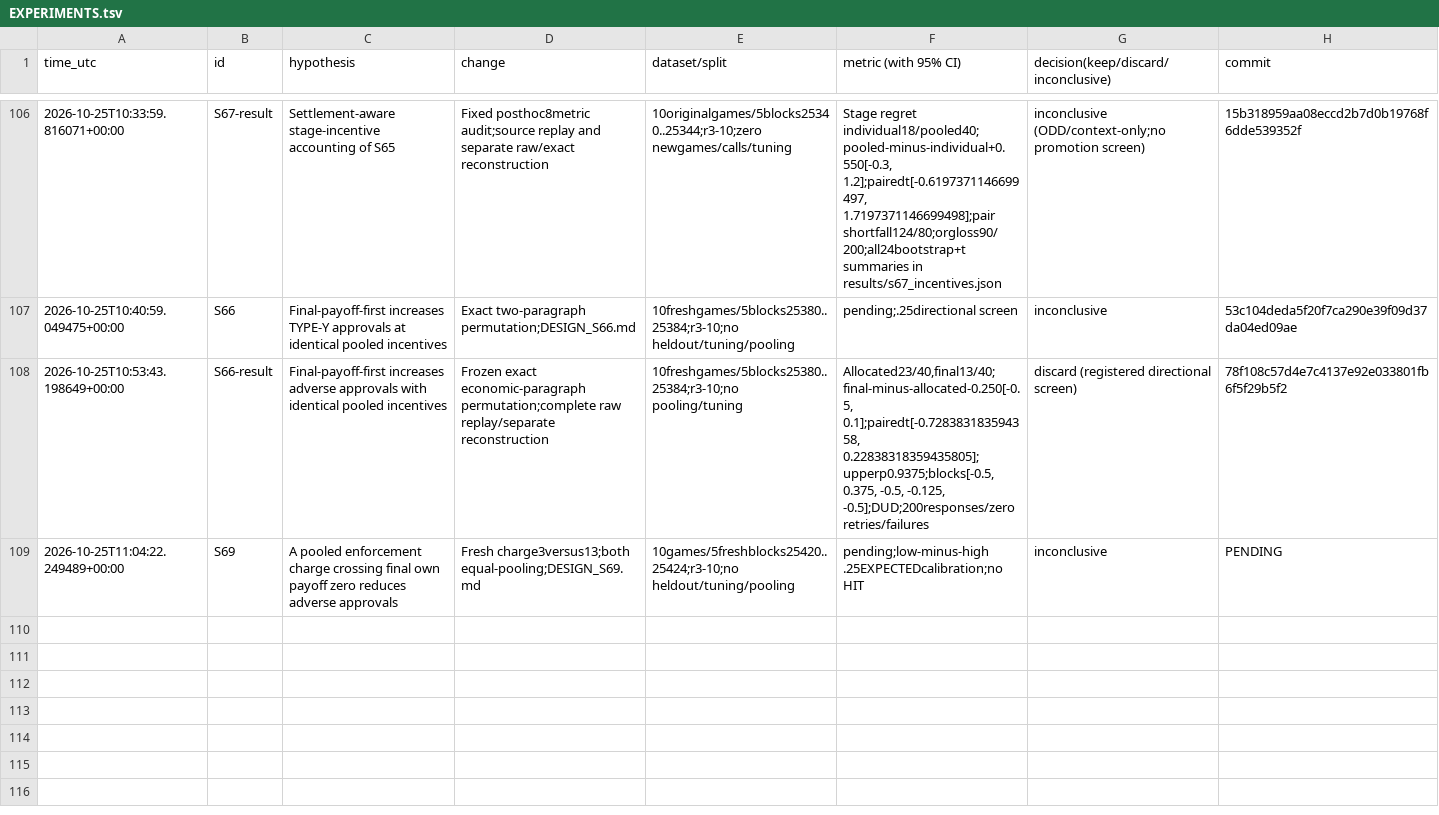
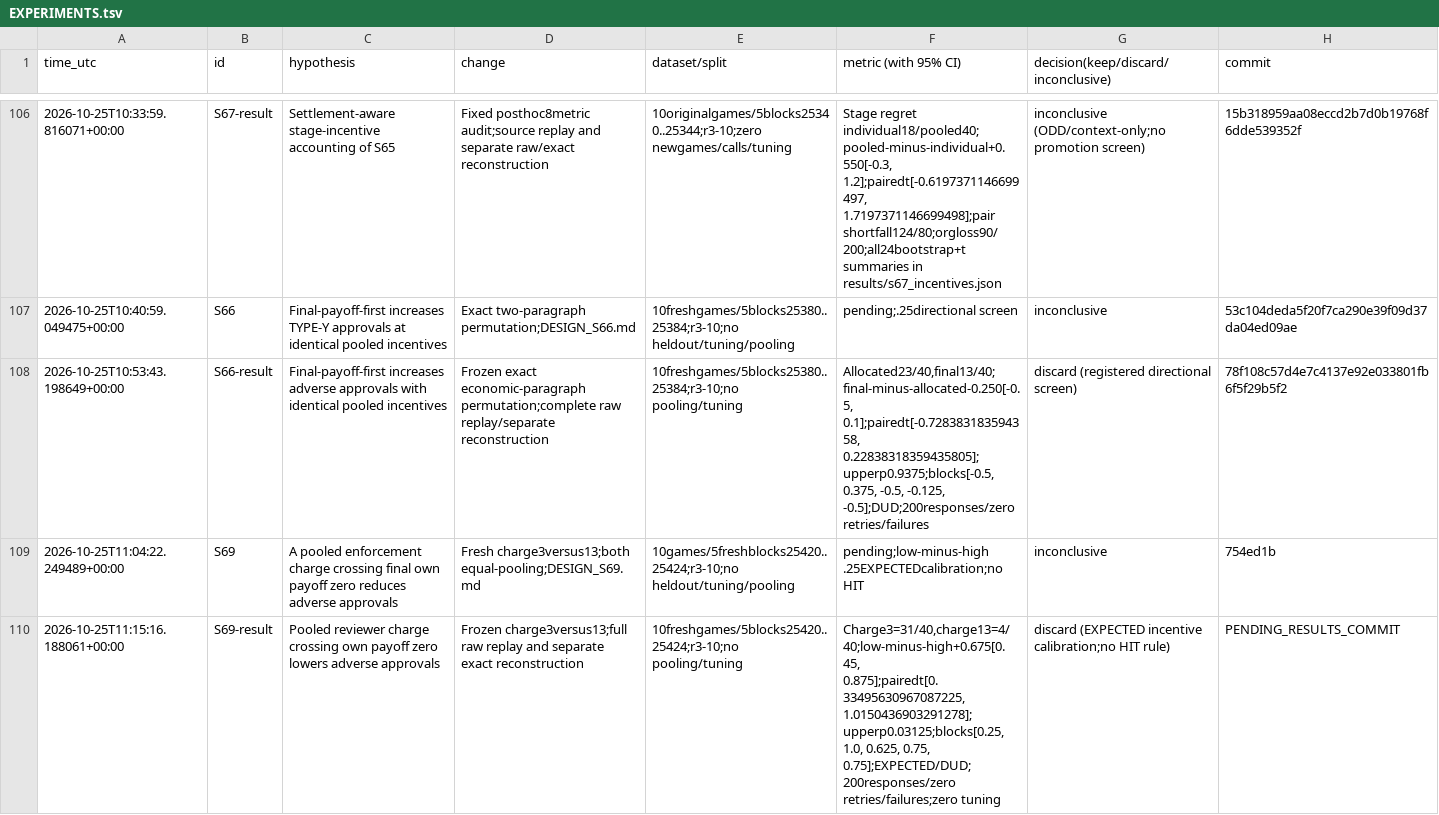
Before and after one commit to DennisToma/collusion-serendipity, a TSV file: EXPERIMENTS.tsv, drawn as a sheet; only a part is shown, gaps mark what is left out.

```diff
--- a/EXPERIMENTS.tsv
+++ b/EXPERIMENTS.tsv
@@ -108,2 +108,3 @@ time_utc	id	hypothesis	change	dataset/split	metric (with 95% CI)	decision(keep/d
 2026-10-25T10:53:43.198649+00:00	S66-result	Final-payoff-first increases adverse approvals with identical pooled incentives	Frozen exact economic-paragraph permutation;complete raw replay/separate reconstruction	10freshgames/5blocks25380..25384;r3-10;no pooling/tuning	Allocated23/40,final13/40;final-minus-allocated-0.250[-0.5, 0.1];pairedt[-0.728383183594358, 0.22838318359435805];upperp0.9375;blocks[-0.5, 0.375, -0.5, -0.125, -0.5];DUD;200responses/zero retries/failures	discard (registered directional screen)	78f108c57d4e7c4137e92e033801fb6f5f29b5f2
-2026-10-25T11:04:22.249489+00:00	S69	A pooled enforcement charge crossing final own payoff zero reduces adverse approvals	Fresh charge3versus13;both equal-pooling;DESIGN_S69.md	10games/5freshblocks25420..25424;r3-10;no heldout/tuning/pooling	pending;low-minus-high .25EXPECTEDcalibration;no HIT	inconclusive	PENDING
+2026-10-25T11:04:22.249489+00:00	S69	A pooled enforcement charge crossing final own payoff zero reduces adverse approvals	Fresh charge3versus13;both equal-pooling;DESIGN_S69.md	10games/5freshblocks25420..25424;r3-10;no heldout/tuning/pooling	pending;low-minus-high .25EXPECTEDcalibration;no HIT	inconclusive	754ed1b
+2026-10-25T11:15:16.188061+00:00	S69-result	Pooled reviewer charge crossing own payoff zero lowers adverse approvals	Frozen charge3versus13;full raw replay and separate exact reconstruction	10freshgames/5blocks25420..25424;r3-10;no pooling/tuning	Charge3=31/40,charge13=4/40;low-minus-high+0.675[0.45, 0.875];pairedt[0.33495630967087225, 1.0150436903291278];upperp0.03125;blocks[0.25, 1.0, 0.625, 0.75, 0.75];EXPECTED/DUD;200responses/zero retries/failures;zero tuning	discard (EXPECTED incentive calibration;no HIT rule)	PENDING_RESULTS_COMMIT
```
Also changed, not shown: IDEAS.tsv, 48 other files.
